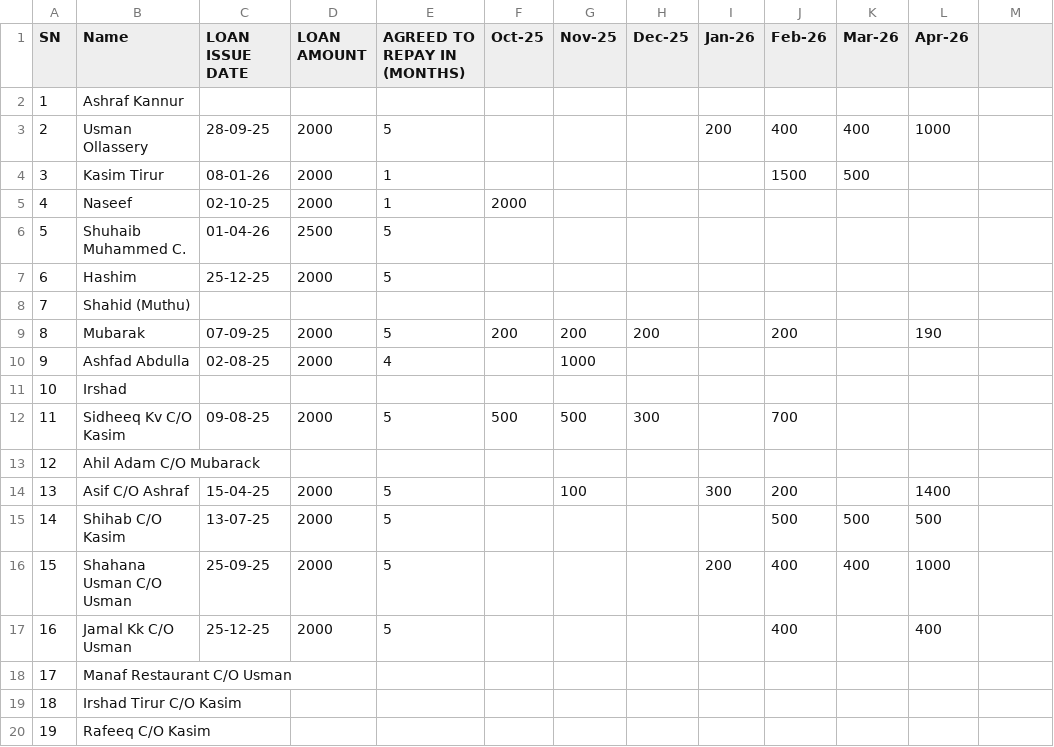
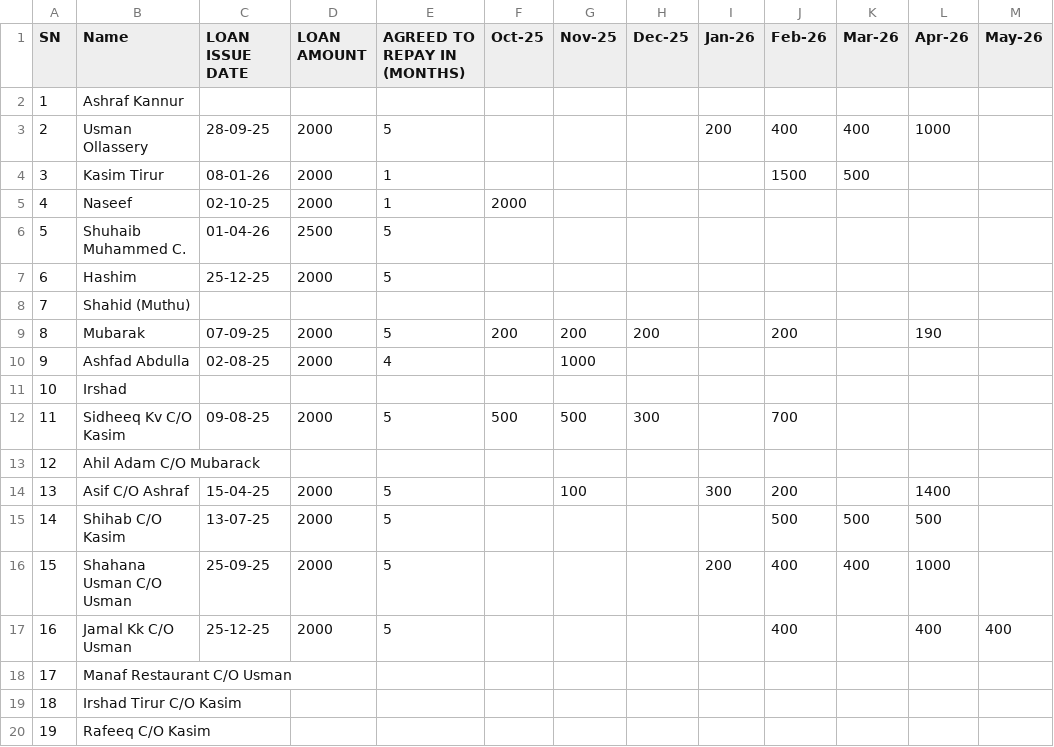
Before and after one commit to inventory-choco/avadhi-nidhi-v2, a CSV file: Loan.csv, drawn as a sheet; the diff names each change by its address in the sheet, - before the commit and + after, or states it on an @@ line.

```diff
--- a/Loan.csv
+++ b/Loan.csv
-M1: (empty)
+M1: May-26
-M17 (May-26): (empty)
+M17 (May-26): 400
```
Also changed, not shown: 2026_payments.csv.
